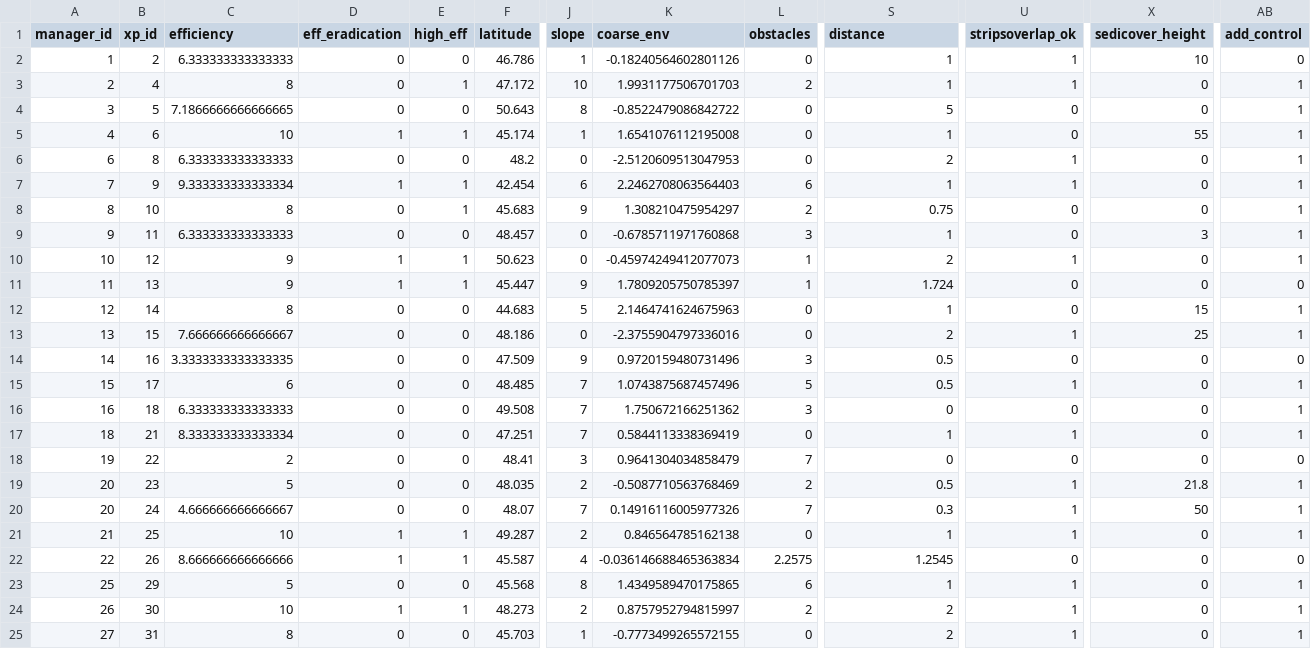
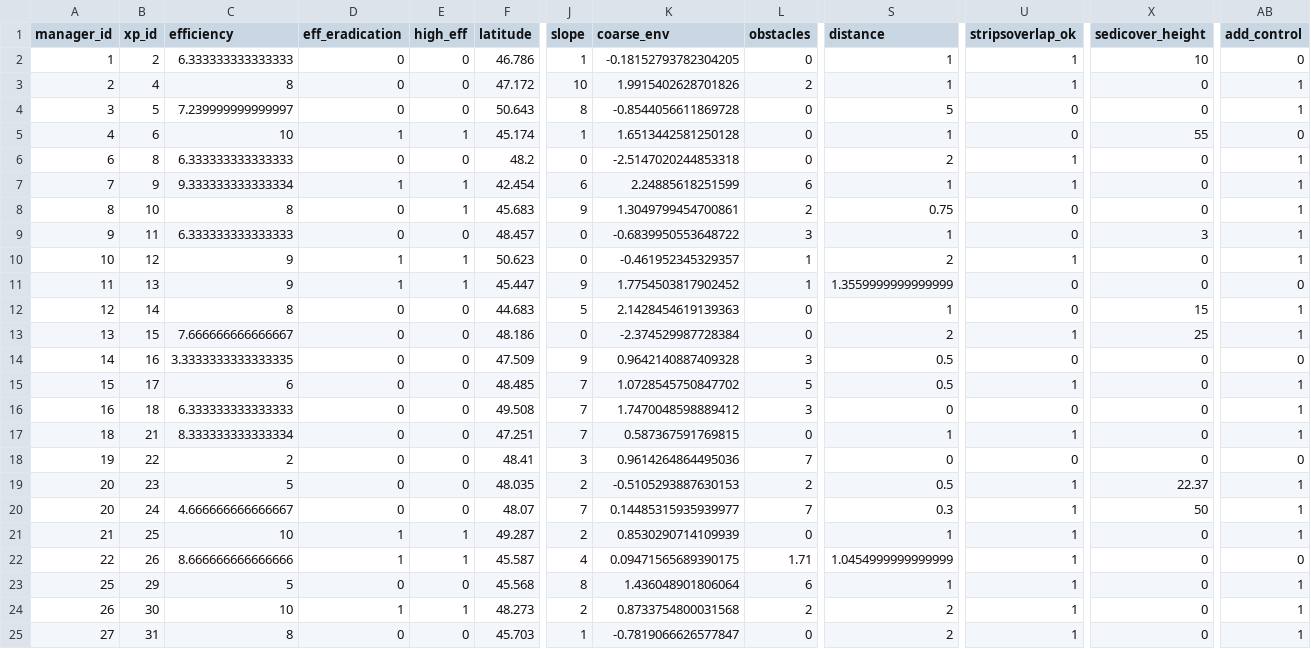
Before and after one commit to mrelnoob/jk.dusz.tarping, a CSV file: mydata/erad.csv, drawn as a sheet; only a part is shown, gaps mark what is left out; the diff covers the shown part only; the diff names each change by its address in the sheet, - before the commit and + after, or states it on an @@ line.

```diff
--- a/mydata/erad.csv
+++ b/mydata/erad.csv
-K2 (coarse_env): -0.18240564602801126
+K2 (coarse_env): -0.18152793782304205
-E3 (high_eff): 1
+E3 (high_eff): 0
-K3 (coarse_env): 1.9931177506701703
+K3 (coarse_env): 1.9915402628701826
-C4 (efficiency): 7.1866666666666665
+C4 (efficiency): 7.239999999999997
-K4 (coarse_env): -0.8522479086842722
+K4 (coarse_env): -0.8544056611869728
-K5 (coarse_env): 1.6541076112195008
+K5 (coarse_env): 1.6513442581250128
-AB5 (add_control): 1
+AB5 (add_control): 0
-K6 (coarse_env): -2.5120609513047953
+K6 (coarse_env): -2.5147020244853318
-K7 (coarse_env): 2.2462708063564403
+K7 (coarse_env): 2.24885618251599
-K8 (coarse_env): 1.308210475954297
+K8 (coarse_env): 1.3049799454700861
-K9 (coarse_env): -0.6785711971760868
+K9 (coarse_env): -0.6839950553648722
-K10 (coarse_env): -0.45974249412077073
+K10 (coarse_env): -0.461952345329357
-K11 (coarse_env): 1.7809205750785397
+K11 (coarse_env): 1.7754503817902452
-S11 (distance): 1.724
+S11 (distance): 1.3559999999999999
-K12 (coarse_env): 2.1464741624675963
+K12 (coarse_env): 2.1428454619139363
-K13 (coarse_env): -2.3755904797336016
+K13 (coarse_env): -2.374529987728384
-K14 (coarse_env): 0.9720159480731496
+K14 (coarse_env): 0.9642140887409328
-K15 (coarse_env): 1.0743875687457496
+K15 (coarse_env): 1.0728545750847702
-K16 (coarse_env): 1.750672166251362
+K16 (coarse_env): 1.7470048598889412
-K17 (coarse_env): 0.5844113338369419
+K17 (coarse_env): 0.587367591769815
-K18 (coarse_env): 0.9641304034858479
+K18 (coarse_env): 0.9614264864495036
-K19 (coarse_env): -0.5087710563768469
+K19 (coarse_env): -0.5105293887630153
-X19 (sedicover_height): 21.8
+X19 (sedicover_height): 22.37
-K20 (coarse_env): 0.14916116005977326
+K20 (coarse_env): 0.14485315935939977
-K21 (coarse_env): 0.846564785162138
+K21 (coarse_env): 0.8530290714109939
-K22 (coarse_env): -0.036146688465363834
+K22 (coarse_env): 0.09471565689390175
-L22 (obstacles): 2.2575
+L22 (obstacles): 1.71
-S22 (distance): 1.2545
+S22 (distance): 1.0454999999999999
-U22 (stripsoverlap_ok): 0
+U22 (stripsoverlap_ok): 1
-K23 (coarse_env): 1.4349589470175865
+K23 (coarse_env): 1.436048901806064
-K24 (coarse_env): 0.8757952794815997
+K24 (coarse_env): 0.8733754800031568
-K25 (coarse_env): -0.7773499265572155
+K25 (coarse_env): -0.7819066626577847
```
Also changed, not shown: 64 edited cells elsewhere in this file, mydata/redges.csv, 3 other files.
